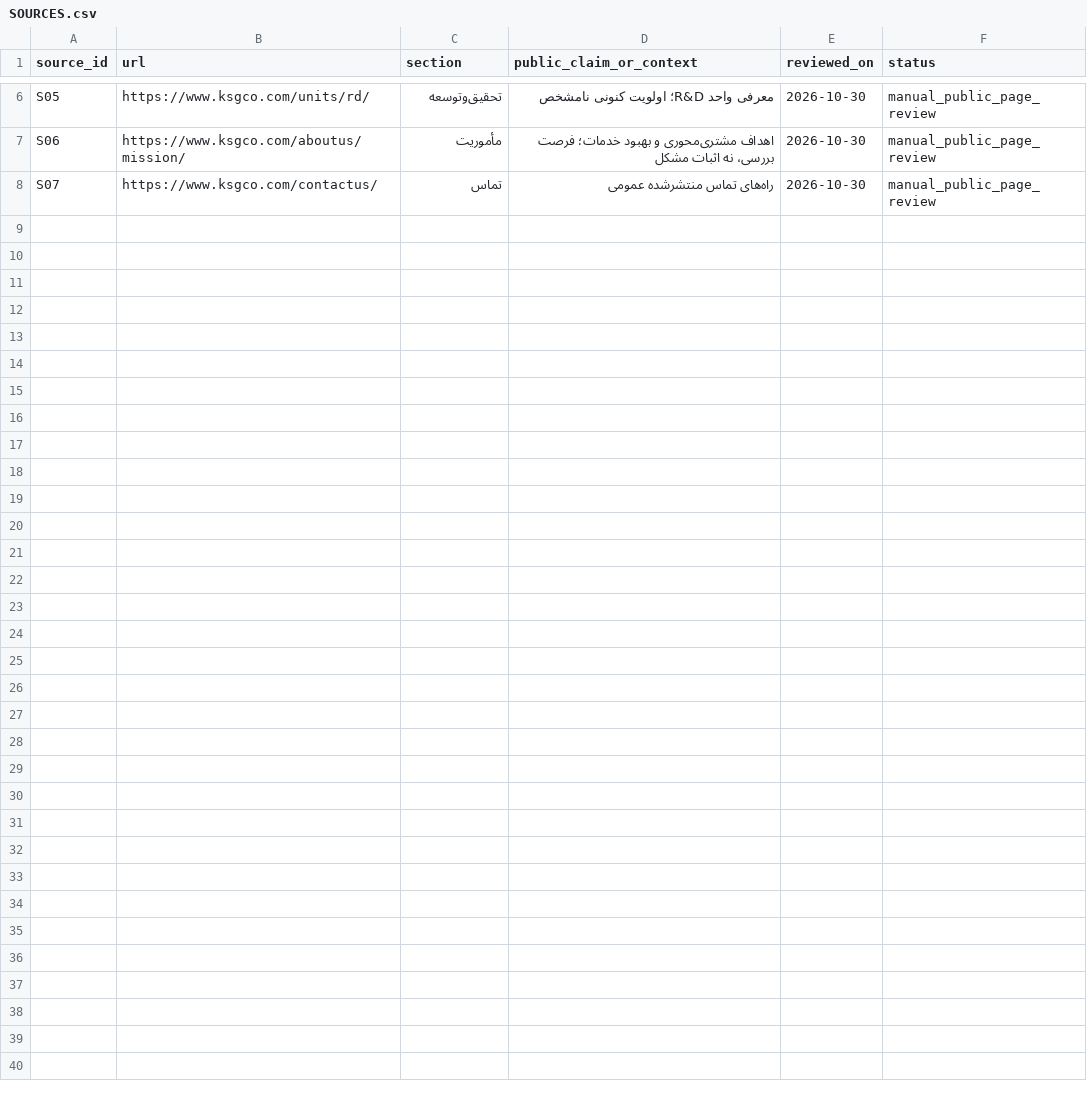
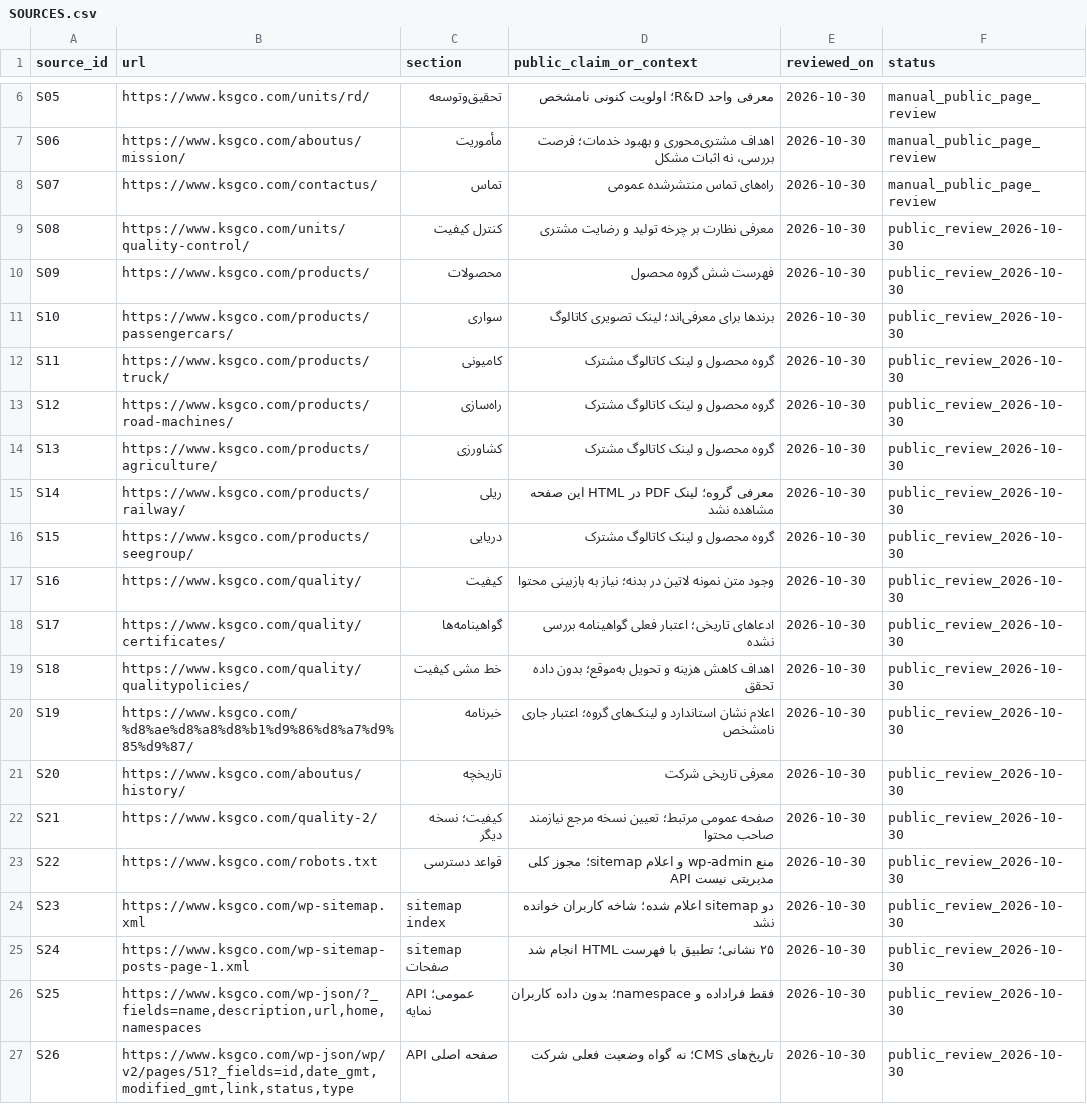
Before and after one commit to hadisadoghiyazdi1971/industrial-problem-atlas, a CSV file: companies/keyhan-sanat-ghaem/research/SOURCES.csv, drawn as a sheet; only a part is shown, gaps mark what is left out; the diff covers the shown part only.

```diff
--- a/companies/keyhan-sanat-ghaem/research/SOURCES.csv
+++ b/companies/keyhan-sanat-ghaem/research/SOURCES.csv
@@ -8 +8,20 @@ S06,https://www.ksgco.com/aboutus/mission/,مأموریت,اهداف مشتری
 S07,https://www.ksgco.com/contactus/,تماس,راه‌های تماس منتشرشده عمومی,2026-10-30,manual_public_page_review
+S08,https://www.ksgco.com/units/quality-control/,کنترل کیفیت,معرفی نظارت بر چرخه تولید و رضایت مشتری,2026-10-30,public_review_2026-10-30
+S09,https://www.ksgco.com/products/,محصولات,فهرست شش گروه محصول,2026-10-30,public_review_2026-10-30
+S10,https://www.ksgco.com/products/passengercars/,سواری,برندها برای معرفی‌اند؛ لینک تصویری کاتالوگ,2026-10-30,public_review_2026-10-30
+S11,https://www.ksgco.com/products/truck/,کامیونی,گروه محصول و لینک کاتالوگ مشترک,2026-10-30,public_review_2026-10-30
+S12,https://www.ksgco.com/products/road-machines/,راه‌سازی,گروه محصول و لینک کاتالوگ مشترک,2026-10-30,public_review_2026-10-30
+S13,https://www.ksgco.com/products/agriculture/,کشاورزی,گروه محصول و لینک کاتالوگ مشترک,2026-10-30,public_review_2026-10-30
+S14,https://www.ksgco.com/products/railway/,ریلی,معرفی گروه؛ لینک PDF در HTML این صفحه مشاهده نشد,2026-10-30,public_review_2026-10-30
+S15,https://www.ksgco.com/products/seegroup/,دریایی,گروه محصول و لینک کاتالوگ مشترک,2026-10-30,public_review_2026-10-30
+S16,https://www.ksgco.com/quality/,کیفیت,وجود متن نمونه لاتین در بدنه؛ نیاز به بازبینی محتوا,2026-10-30,public_review_2026-10-30
+S17,https://www.ksgco.com/quality/certificates/,گواهینامه‌ها,ادعاهای تاریخی؛ اعتبار فعلی گواهینامه بررسی نشده,2026-10-30,public_review_2026-10-30
+S18,https://www.ksgco.com/quality/qualitypolicies/,خط مشی کیفیت,اهداف کاهش هزینه و تحویل به‌موقع؛ بدون داده تحقق,2026-10-30,public_review_2026-10-30
+S19,https://www.ksgco.com/%d8%ae%d8%a8%d8%b1%d9%86%d8%a7%d9%85%d9%87/,خبرنامه,اعلام نشان استاندارد و لینک‌های گروه؛ اعتبار جاری نامشخص,2026-10-30,public_review_2026-10-30
+S20,https://www.ksgco.com/aboutus/history/,تاریخچه,معرفی تاریخی شرکت,2026-10-30,public_review_2026-10-30
+S21,https://www.ksgco.com/quality-2/,کیفیت؛ نسخه دیگر,صفحه عمومی مرتبط؛ تعیین نسخه مرجع نیازمند صاحب محتوا,2026-10-30,public_review_2026-10-30
+S22,https://www.ksgco.com/robots.txt,قواعد دسترسی,منع wp-admin و اعلام sitemap؛ مجوز کلی API مدیریتی نیست,2026-10-30,public_review_2026-10-30
+S23,https://www.ksgco.com/wp-sitemap.xml,sitemap index,دو sitemap اعلام شده؛ شاخه کاربران خوانده نشد,2026-10-30,public_review_2026-10-30
+S24,https://www.ksgco.com/wp-sitemap-posts-page-1.xml,sitemap صفحات,۲۵ نشانی؛ تطبیق با فهرست HTML انجام شد,2026-10-30,public_review_2026-10-30
+S25,"https://www.ksgco.com/wp-json/?_fields=name,description,url,home,namespaces",API عمومی؛ نمایه,فقط فراداده و namespace؛ بدون داده کاربران,2026-10-30,public_review_2026-10-30
+S26,"https://www.ksgco.com/wp-json/wp/v2/pages/51?_fields=id,date_gmt,modified_gmt,link,status,type",API صفحه اصلی,تاریخ‌های CMS؛ نه گواه وضعیت فعلی شرکت,2026-10-30,public_review_2026-10-30
```
Also changed, not shown: 10 added rows elsewhere in this file, 47 other files.
